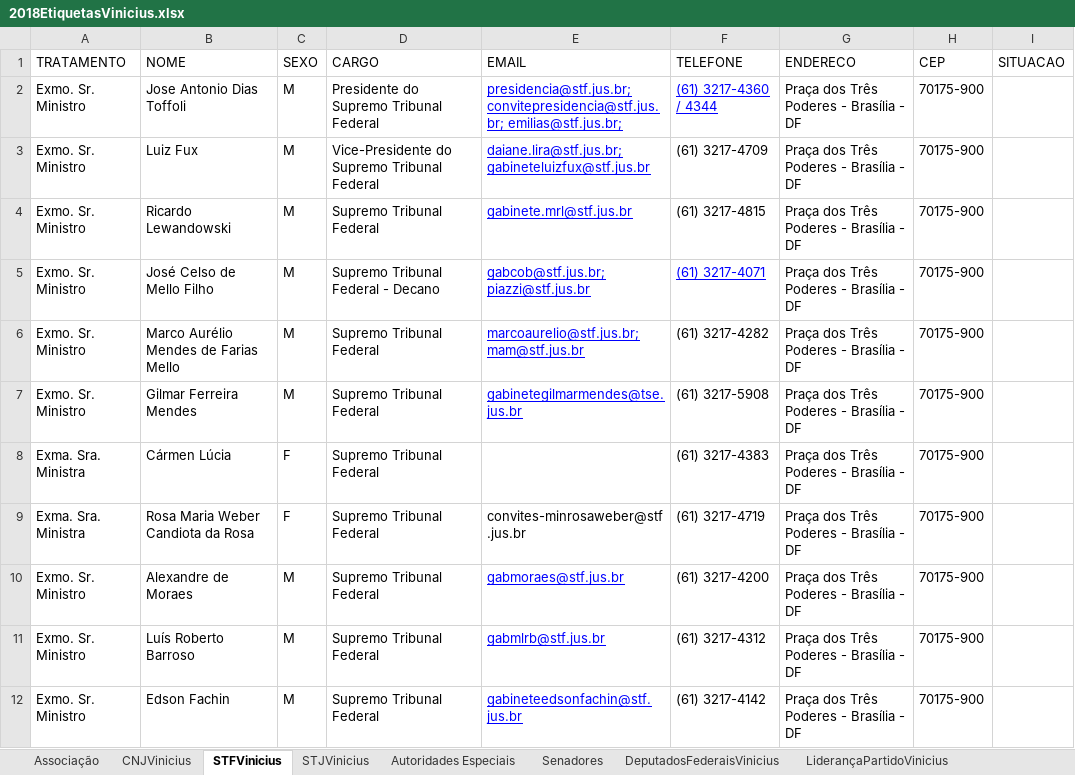
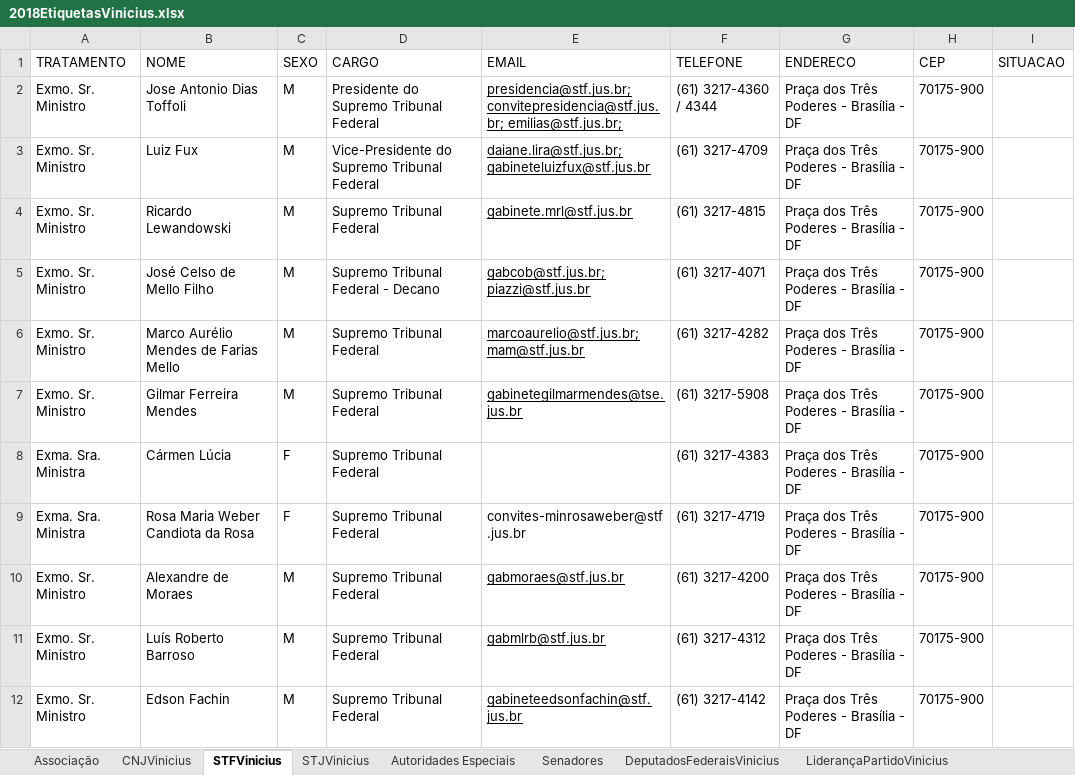
Before and after one commit to JulioKhichfy/convites-amaerj, an Excel workbook: 2018EtiquetasVinicius.xlsx, sheet STFVinicius, drawn as a sheet; values as stored, in another font and other column widths than the file's, no borders; the diff names each change by its address in the sheet, - before the commit and + after, or states it on an @@ line.

```diff
--- a/2018EtiquetasVinicius.xlsx (sheet STFVinicius)
+++ b/2018EtiquetasVinicius.xlsx (sheet STFVinicius)
-E2:F2 text colour: #0000FF
+E2:F2 text colour: black
-F2 underline: on
+F2 underline: off
-E3:E4 text colour: #0000FF
+E3:E4 text colour: black
-E5:F5 text colour: #0000FF
+E5:F5 text colour: black
-F5 underline: on
+F5 underline: off
-E6:E7 text colour: #0000FF
+E6:E7 text colour: black
-E10:E12 text colour: #0000FF
+E10:E12 text colour: black
```
Also changed, not shown: sheet Prefeitos dos Municípios do RJ, app/uploads/2018EtiquetasVinicius.xlsx, 9 other files.
